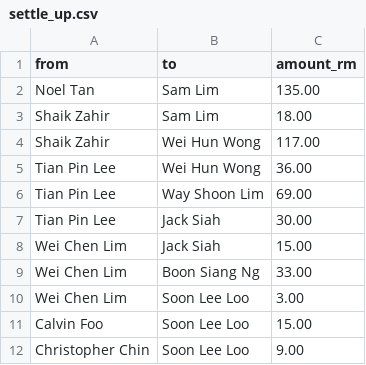
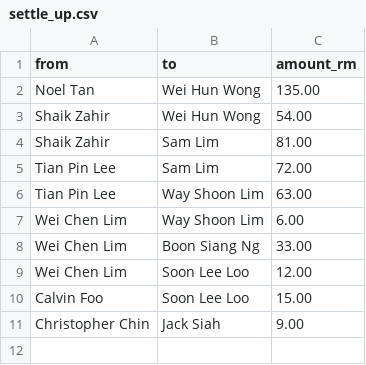
Before and after one commit to noeltan/superf-fpl-dash, a CSV file: backups/gw09/settle_up.csv, drawn as a sheet.

```diff
--- a/backups/gw09/settle_up.csv
+++ b/backups/gw09/settle_up.csv
@@ -1,12 +1,11 @@
 from,to,amount_rm
-Noel Tan,Sam Lim,135.00
-Shaik Zahir,Sam Lim,18.00
-Shaik Zahir,Wei Hun Wong,117.00
-Tian Pin Lee,Wei Hun Wong,36.00
-Tian Pin Lee,Way Shoon Lim,69.00
-Tian Pin Lee,Jack Siah,30.00
-Wei Chen Lim,Jack Siah,15.00
+Noel Tan,Wei Hun Wong,135.00
+Shaik Zahir,Wei Hun Wong,54.00
+Shaik Zahir,Sam Lim,81.00
+Tian Pin Lee,Sam Lim,72.00
+Tian Pin Lee,Way Shoon Lim,63.00
+Wei Chen Lim,Way Shoon Lim,6.00
 Wei Chen Lim,Boon Siang Ng,33.00
-Wei Chen Lim,Soon Lee Loo,3.00
+Wei Chen Lim,Soon Lee Loo,12.00
 Calvin Foo,Soon Lee Loo,15.00
-Christopher Chin,Soon Lee Loo,9.00
+Christopher Chin,Jack Siah,9.00
```
Also changed, not shown: backups/gw09/gameweeks.csv, backups/gw09/statement.csv, 11 other files.
